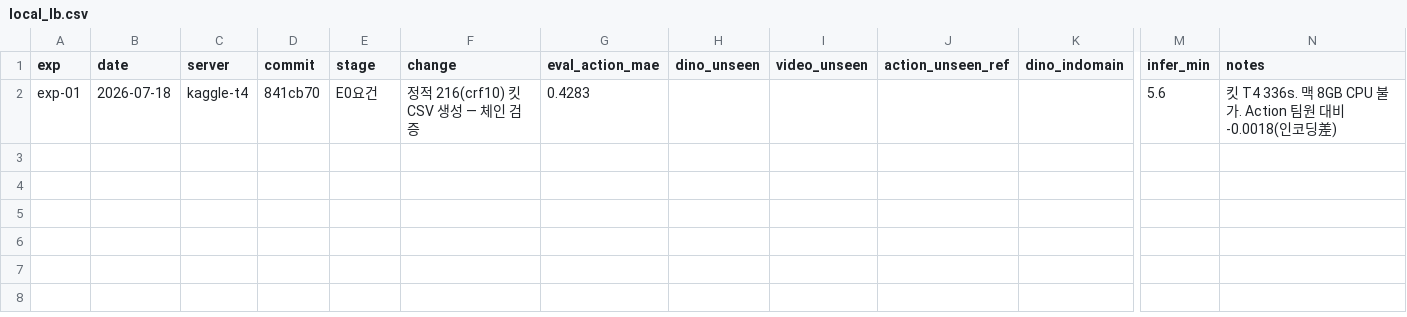
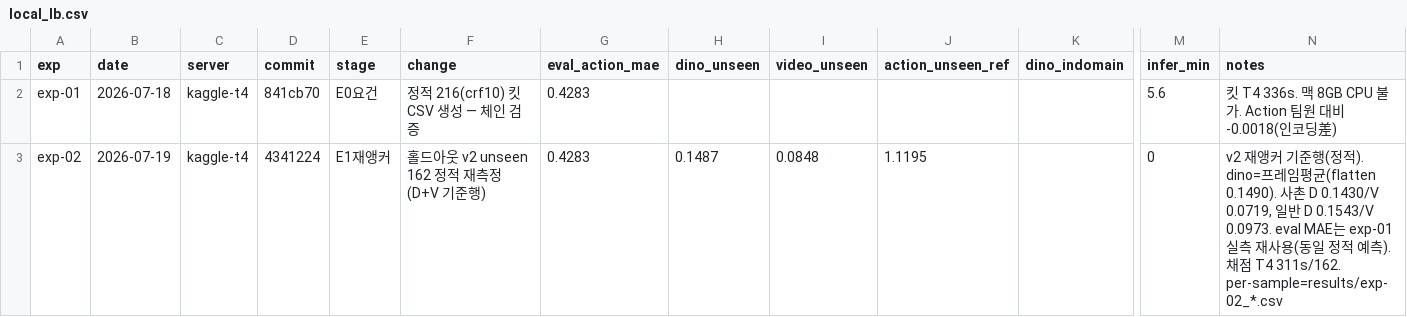
Before and after one commit to qgasdg/INChall26, a CSV file: results/local_lb.csv, drawn as a sheet; only a part is shown, gaps mark what is left out; rows hold the shown columns only; the diff names each change by its address in the sheet, - before the commit and + after, or states it on an @@ line.

```diff
--- a/results/local_lb.csv
+++ b/results/local_lb.csv
+row 3: exp-02 | 2026-07-19 | kaggle-t4 | 4341224 | E1재앵커 | 홀드아웃 v2 unseen 162 정적 재측정 (D+V 기준행) | 0.4283 | 0.1487 | 0.0848 | 1.1195 |  | 0 | v2 재앵커 기준행(정적). dino=프레임평균(flatten 0.1490). 사촌 D 0.1430/V 0.0719, 일반 D 0.1543/V 0.0973. eval MAE는 exp-01 실측 재사용(동일 정적 예측). 채점 T4 311s/162. per-sample=results/exp-02_*.csv
```
Also changed, not shown: 3 other files.
